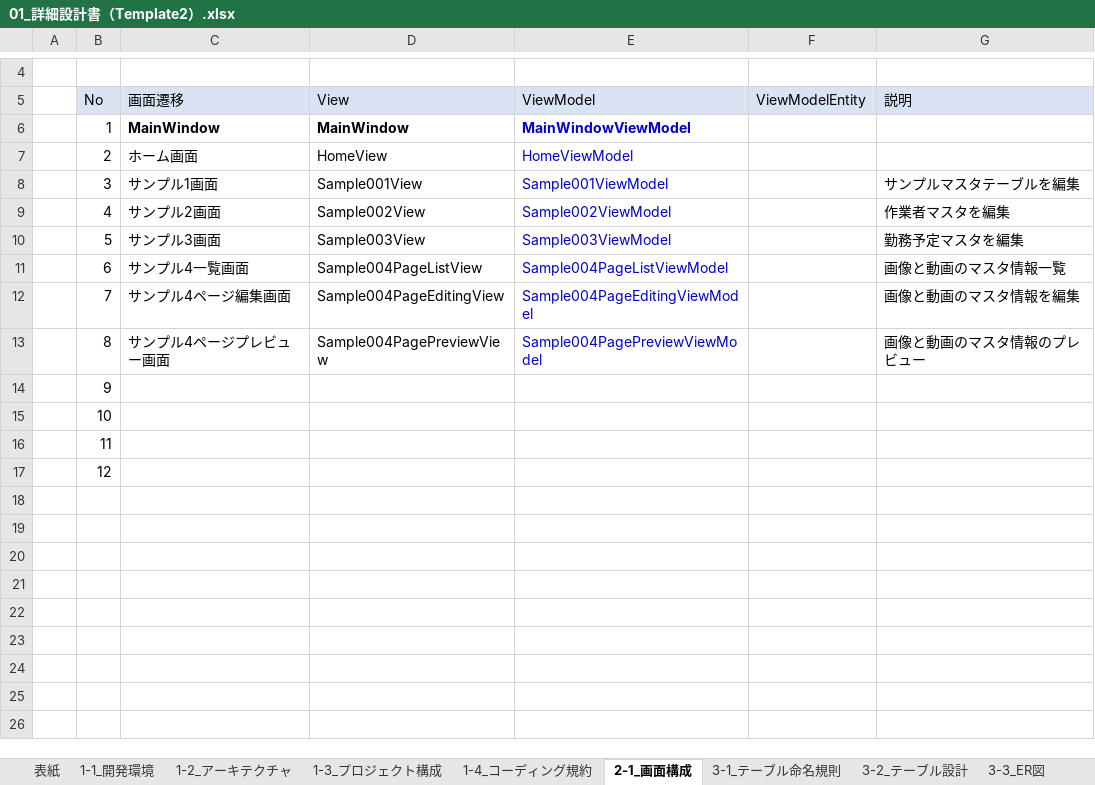
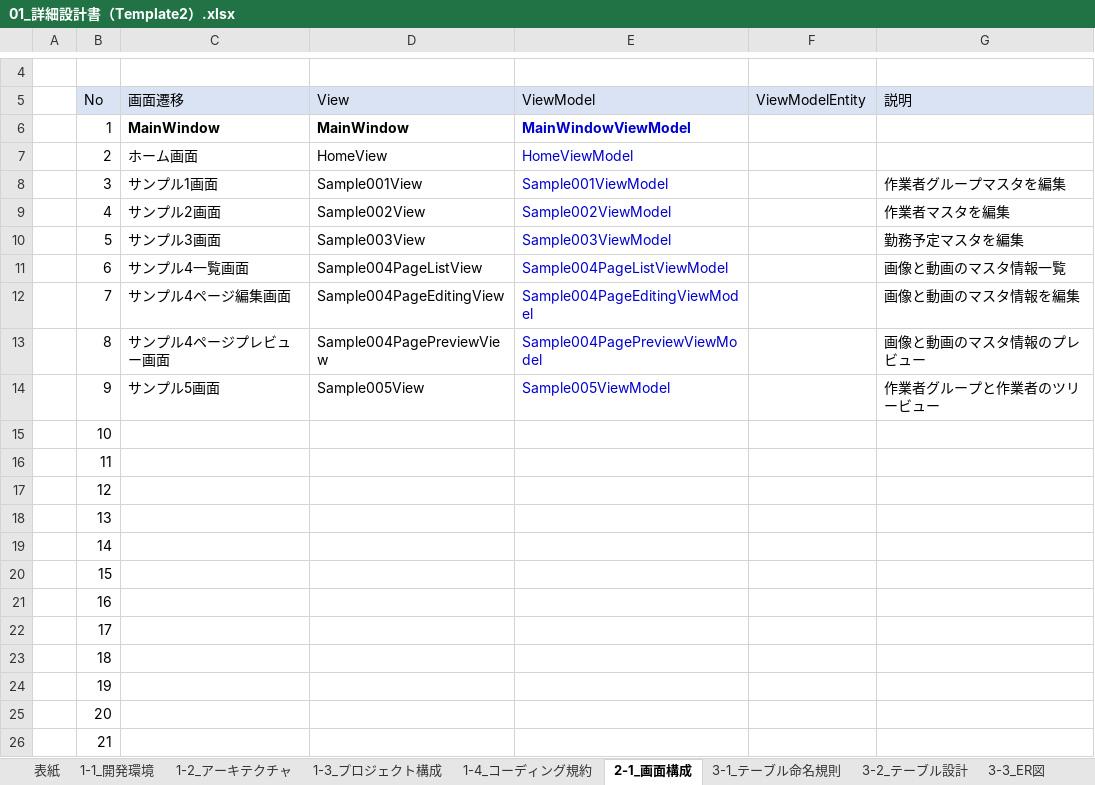
Before and after one commit to atman-33/template2-cs, an Excel workbook: Documents/01_詳細設計書（Template2）.xlsx, sheet 2-1_画面構成, drawn as a sheet; only a part is shown, gaps mark what is left out; values as stored, in another font and other column widths than the file's, no borders; table styles not drawn; the diff names each change by its address in the sheet, - before the commit and + after, or states it on an @@ line.

Commit message:
Commit

```diff
--- a/Documents/01_詳細設計書（Template2）.xlsx (sheet 2-1_画面構成)
+++ b/Documents/01_詳細設計書（Template2）.xlsx (sheet 2-1_画面構成)
-G8 (説明): サンプルマスタテーブルを編集
+G8 (説明): 作業者グループマスタを編集
-C14 (画面遷移): (empty)
+C14 (画面遷移): サンプル5画面
-D14 (View): (empty)
+D14 (View): Sample005View
-E14 (ViewModel): (empty)
+E14 (ViewModel): Sample005ViewModel
-G14 (説明): (empty)
+G14 (説明): 作業者グループと作業者のツリービュー
+row 18:  | 13
+row 19:  | 14
+row 20:  | 15
+row 21:  | 16
+row 22:  | 17
+row 23:  | 18
+row 24:  | 19
+row 25:  | 20
+row 26:  | 21
```
Also changed, not shown: charts or pictures.
